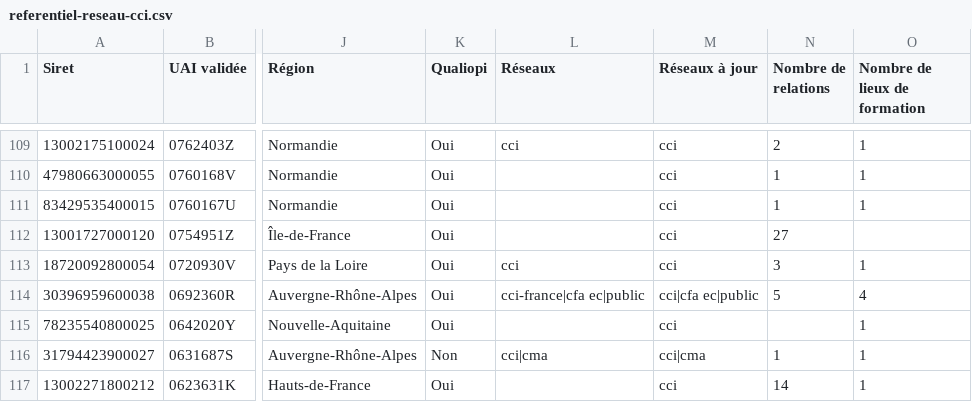
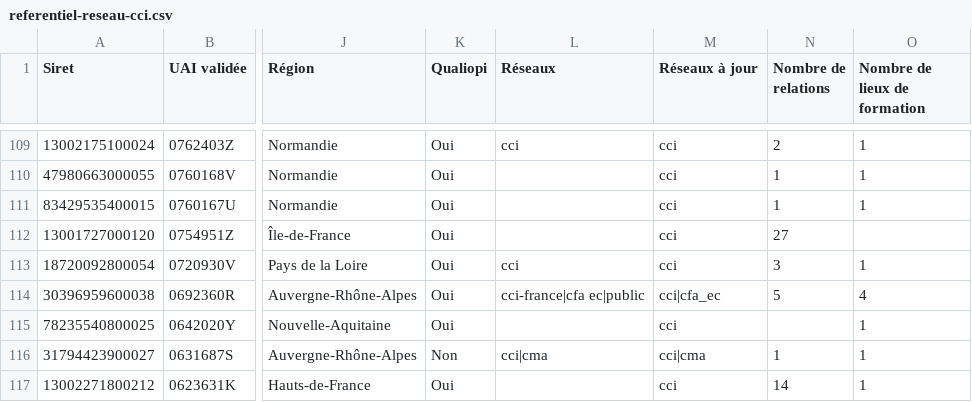
Before and after one commit to mission-apprentissage/flux-retour-cfas, a CSV file: server/src/jobs/hydrate/reseaux/assets/referentiel-reseau-cci.csv, drawn as a sheet; only a part is shown, gaps mark what is left out; the diff names each change by its address in the sheet, - before the commit and + after, or states it on an @@ line.

Commit message:
fix(server): hydrate réseaux & ajout du réseau cfa_ec

```diff
--- a/server/src/jobs/hydrate/reseaux/assets/referentiel-reseau-cci.csv
+++ b/server/src/jobs/hydrate/reseaux/assets/referentiel-reseau-cci.csv
-M114 (Réseaux à jour): cci|cfa ec|public
+M114 (Réseaux à jour): cci|cfa_ec
```
Also changed, not shown: server/src/jobs/hydrate/reseaux/assets/referentiel-reseau-agri.csv, 3 other files.
